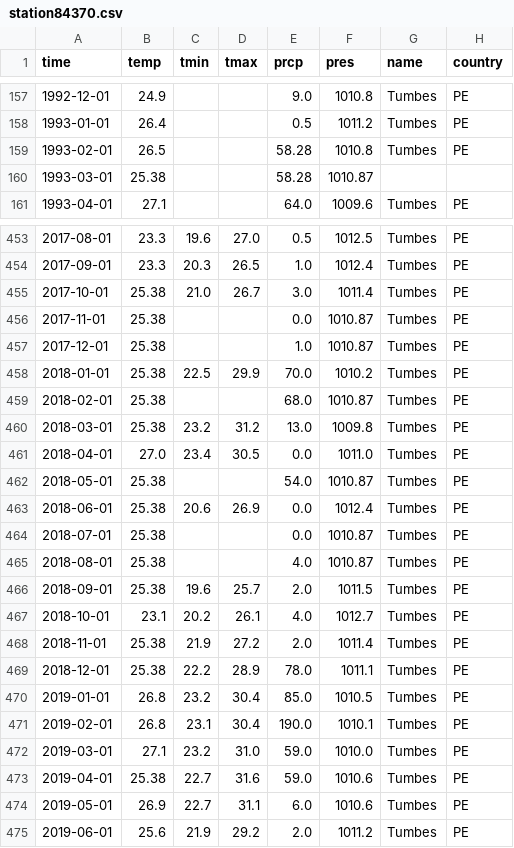
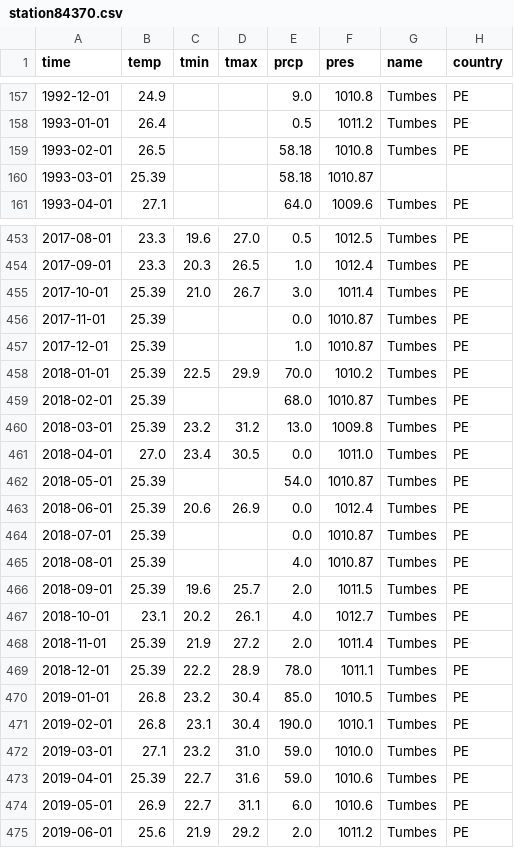
Before and after one commit to nbullonav/nbullonweatherproject, a CSV file: data/station84370.csv, drawn as a sheet; only a part is shown, gaps mark what is left out; the diff covers the shown part only; the diff names each change by its address in the sheet, - before the commit and + after, or states it on an @@ line.

```diff
--- a/data/station84370.csv
+++ b/data/station84370.csv
-E159:E160 (prcp): 58.28
+E159:E160 (prcp): 58.18
-B160 (temp): 25.38
+B160 (temp): 25.39
-B455:B460 (temp): 25.38
+B455:B460 (temp): 25.39
-B462:B466 (temp): 25.38
+B462:B466 (temp): 25.39
-B468:B469 (temp): 25.38
+B468:B469 (temp): 25.39
-B473 (temp): 25.38
+B473 (temp): 25.39
```
Also changed, not shown: 3 added rows and 137 edited cells elsewhere in this file.
